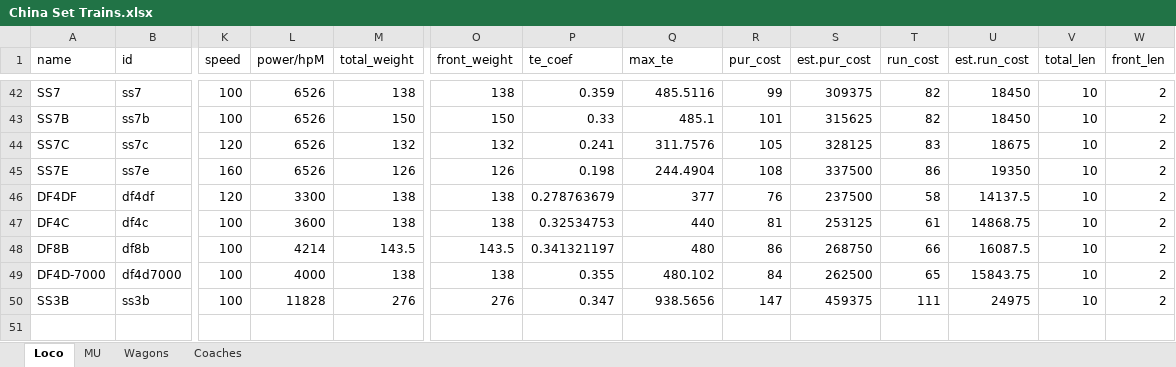
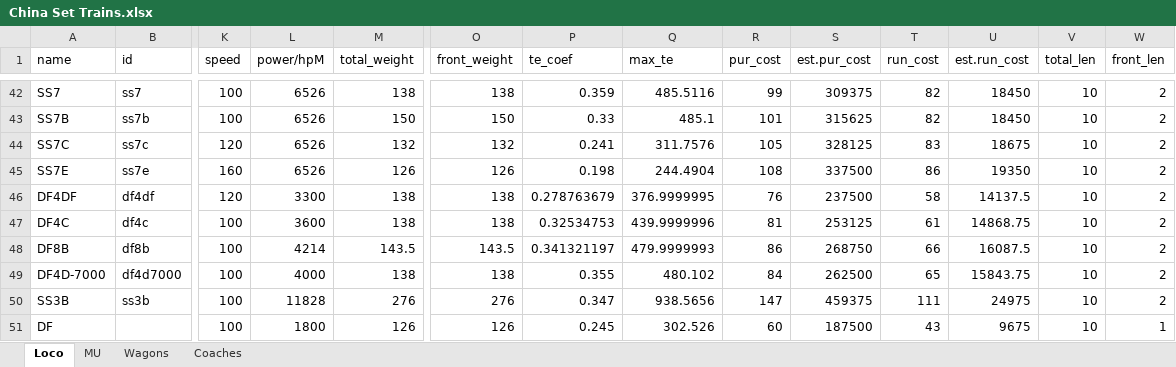
Before and after one commit to OpenTTD-China-Set/China-Set-Trains, an Excel workbook: docs/China Set Trains.xlsx, sheet Loco, drawn as a sheet; only a part is shown, gaps mark what is left out; values as stored, in another font and other column widths than the file's, no borders; rows hold the shown columns only; the diff names each change by its address in the sheet, - before the commit and + after, or states it on an @@ line.

```diff
--- a/docs/China Set Trains.xlsx (sheet Loco)
+++ b/docs/China Set Trains.xlsx (sheet Loco)
-Q46 (max_te): 377
+Q46 (max_te): 376.9999995
-Q47 (max_te): 440
+Q47 (max_te): 439.9999996
-Q48 (max_te): 480
+Q48 (max_te): 479.9999993
+row 51: DF |  | 100 | 1800 | 126 | 126 | 0.245 | 302.526 | 60 | 187500 | 43 | 9675 | 10 | 1
```
Also changed, not shown: formulas that keep their value, 25 other files.
